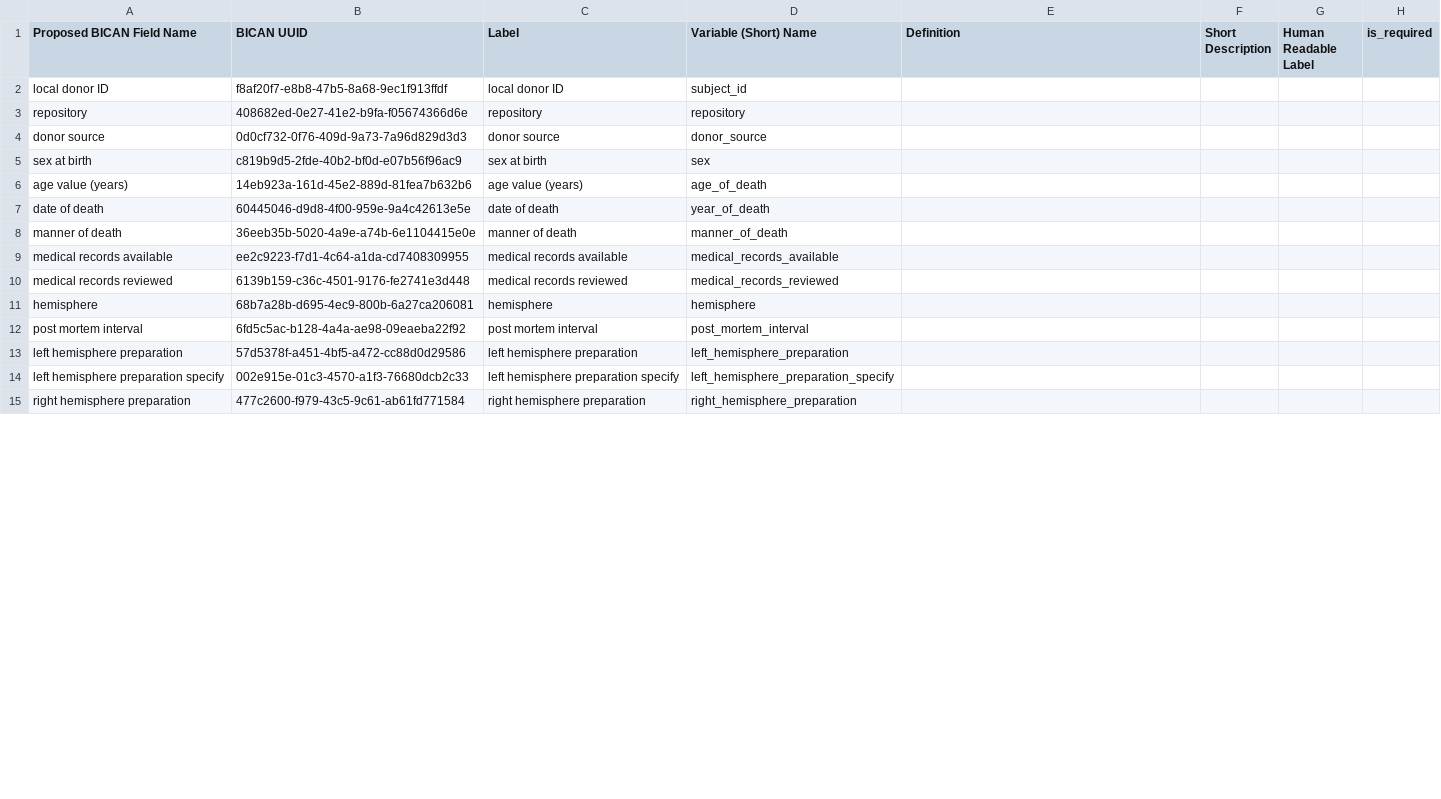
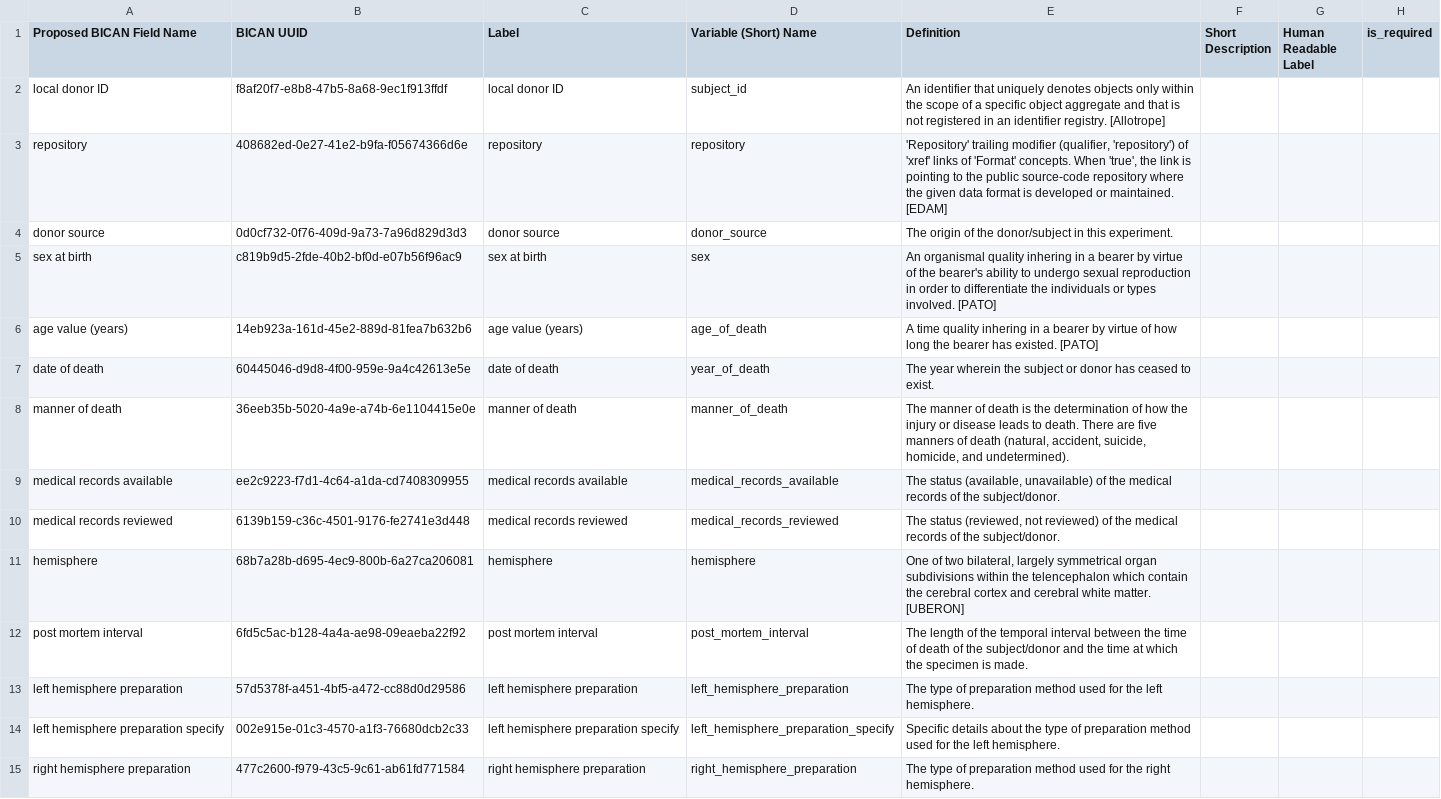
Before and after one commit to brain-bican/metadata-schemas, a CSV file: docs/schemas/Macaque-Donor-and-Tissue-Metadata/HMBA_Macaque_Patchseq.csv, drawn as a sheet; only a part is shown; the diff covers the shown part only; the diff names each change by its address in the sheet, - before the commit and + after, or states it on an @@ line.

Commit message:
HMBA Macaque Patch definitions

```diff
--- a/docs/schemas/Macaque-Donor-and-Tissue-Metadata/HMBA_Macaque_Patchseq.csv
+++ b/docs/schemas/Macaque-Donor-and-Tissue-Metadata/HMBA_Macaque_Patchseq.csv
-E2 (Definition): (empty)
+E2 (Definition): An identifier that uniquely denotes objects only within the scope of a specific object aggregate and that is not registered in an identifier registry. [Allotrope]
-E3 (Definition): (empty)
+E3 (Definition): 'Repository' trailing modifier (qualifier, 'repository') of 'xref' links of 'Format' concepts. When 'true', the link is pointing to the public source-code repository where the given data format is developed or maintained. [EDAM]
-E4 (Definition): (empty)
+E4 (Definition): The origin of the donor/subject in this experiment.
-E5 (Definition): (empty)
+E5 (Definition): An organismal quality inhering in a bearer by virtue of the bearer's ability to undergo sexual reproduction in order to differentiate the individuals or types involved. [PATO]
-E6 (Definition): (empty)
+E6 (Definition): A time quality inhering in a bearer by virtue of how long the bearer has existed. [PATO]
-E7 (Definition): (empty)
+E7 (Definition): The year wherein the subject or donor has ceased to exist.
-E8 (Definition): (empty)
+E8 (Definition): The manner of death is the determination of how the injury or disease leads to death. There are five manners of death (natural, accident, suicide, homicide, and undetermined).
-E9 (Definition): (empty)
+E9 (Definition): The status (available, unavailable) of the medical records of the subject/donor.
-E10 (Definition): (empty)
+E10 (Definition): The status (reviewed, not reviewed) of the medical records of the subject/donor.
-E11 (Definition): (empty)
+E11 (Definition): One of two bilateral, largely symmetrical organ subdivisions within the telencephalon which contain the cerebral cortex and cerebral white matter. [UBERON]
-E12 (Definition): (empty)
+E12 (Definition): The length of the temporal interval between the time of death of the subject/donor and the time at which the specimen is made.
-E13 (Definition): (empty)
+E13 (Definition): The type of preparation method used for the left hemisphere.
-E14 (Definition): (empty)
+E14 (Definition): Specific details about the type of preparation method used for the left hemisphere.
-E15 (Definition): (empty)
+E15 (Definition): The type of preparation method used for the right hemisphere.
```
Also changed, not shown: 16 edited cells elsewhere in this file.
